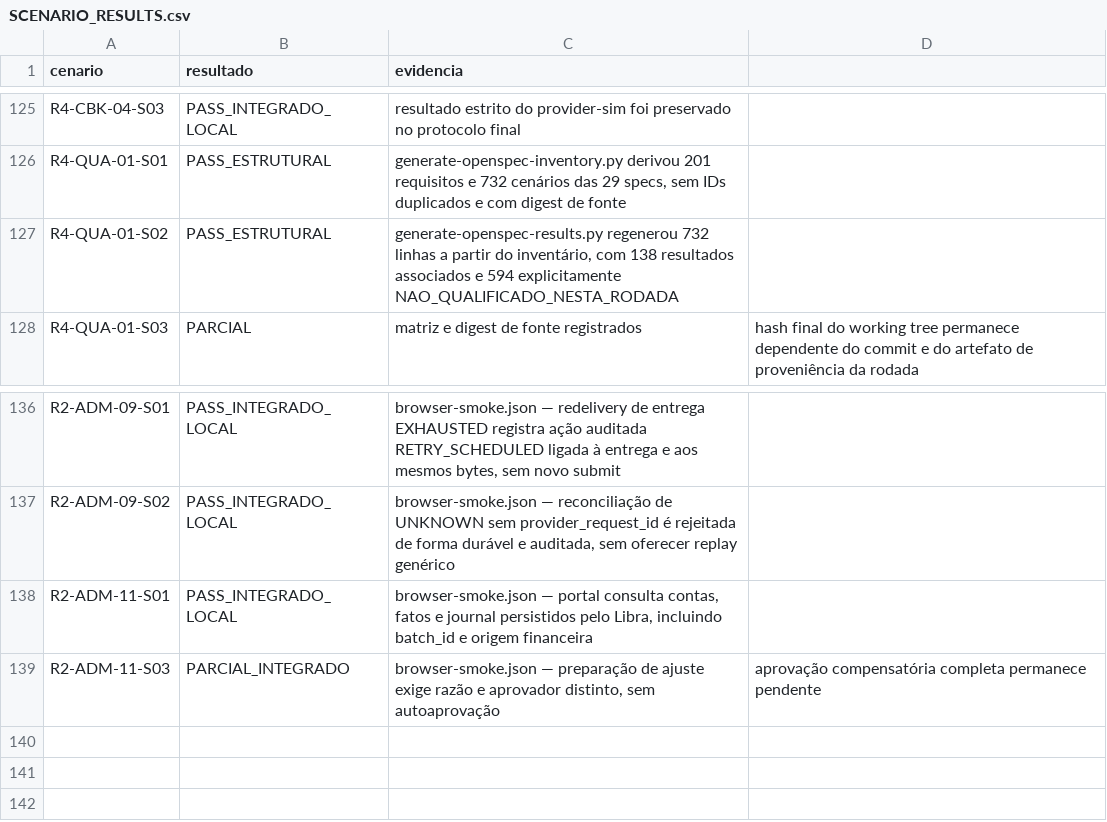
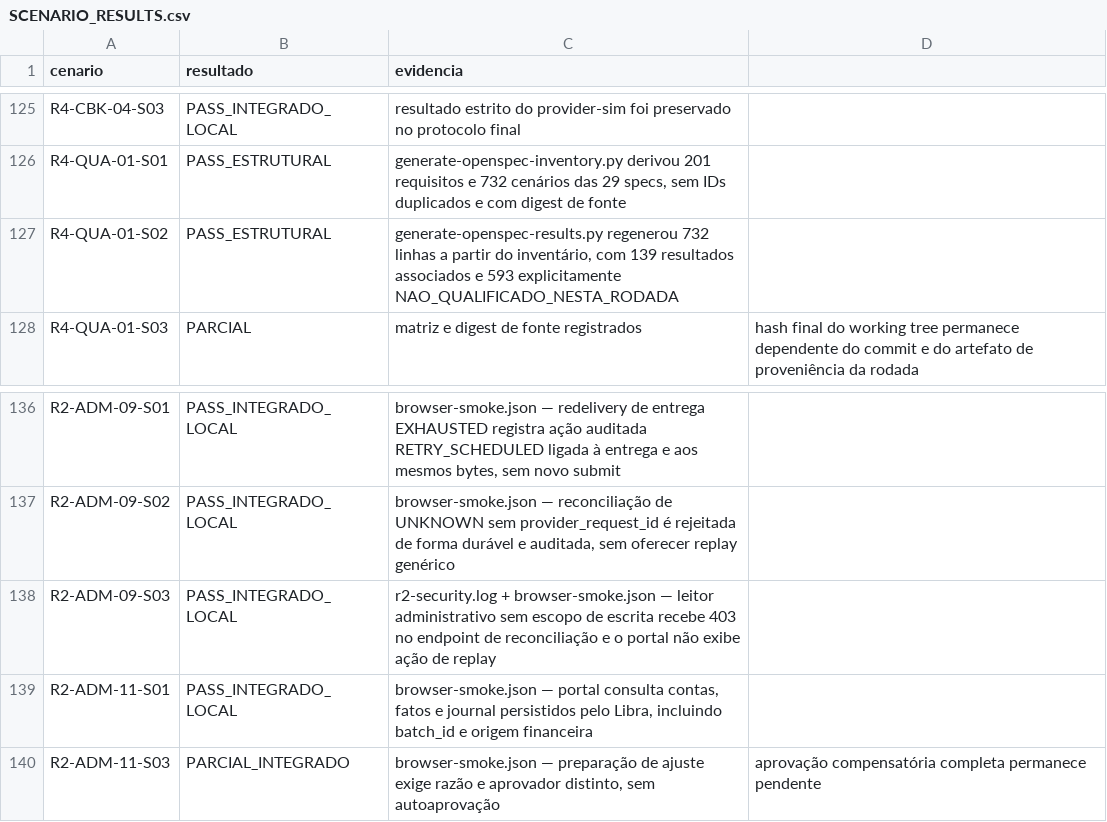
Before and after one commit to leandroclf/ai-hub, a CSV file: docs/reviews/2026-09-09-r4/implementation/SCENARIO_RESULTS.csv, drawn as a sheet; only a part is shown, gaps mark what is left out.

Commit message:
test(admin): qualifica bloqueio de escrita para leitor
Contexto: associa a prova PostgreSQL e Chromium que impede reconciliação por leitor administrativo sem escopo de escrita, mantendo leitura sem elevação implícita.\n\nImpacto: o cenário R2-ADM-09-S03 passa a ter evidência local e a matriz chega a 139 associados e 593 não qualificados.

```diff
--- a/docs/reviews/2026-09-09-r4/implementation/SCENARIO_RESULTS.csv
+++ b/docs/reviews/2026-09-09-r4/implementation/SCENARIO_RESULTS.csv
@@ -126,3 +126,3 @@ R4-CBK-04-S03;PASS_INTEGRADO_LOCAL;resultado estrito do provider-sim foi preserv
 R4-QUA-01-S01;PASS_ESTRUTURAL;generate-openspec-inventory.py derivou 201 requisitos e 732 cenários das 29 specs, sem IDs duplicados e com digest de fonte
-R4-QUA-01-S02;PASS_ESTRUTURAL;generate-openspec-results.py regenerou 732 linhas a partir do inventário, com 138 resultados associados e 594 explicitamente NAO_QUALIFICADO_NESTA_RODADA
+R4-QUA-01-S02;PASS_ESTRUTURAL;generate-openspec-results.py regenerou 732 linhas a partir do inventário, com 139 resultados associados e 593 explicitamente NAO_QUALIFICADO_NESTA_RODADA
 R4-QUA-01-S03;PARCIAL;matriz e digest de fonte registrados; hash final do working tree permanece dependente do commit e do artefato de proveniência da rodada
@@ -137,2 +137,3 @@ R2-ADM-09-S01;PASS_INTEGRADO_LOCAL;browser-smoke.json — redelivery de entrega
 R2-ADM-09-S02;PASS_INTEGRADO_LOCAL;browser-smoke.json — reconciliação de UNKNOWN sem provider_request_id é rejeitada de forma durável e auditada, sem oferecer replay genérico
+R2-ADM-09-S03;PASS_INTEGRADO_LOCAL;r2-security.log + browser-smoke.json — leitor administrativo sem escopo de escrita recebe 403 no endpoint de reconciliação e o portal não exibe ação de replay
 R2-ADM-11-S01;PASS_INTEGRADO_LOCAL;browser-smoke.json — portal consulta contas, fatos e journal persistidos pelo Libra, incluindo batch_id e origem financeira
```
Also changed, not shown: docs/reviews/2026-09-09-r4/implementation/RESULT-MATRIX-732-CENARIOS.csv, 3 other files.
